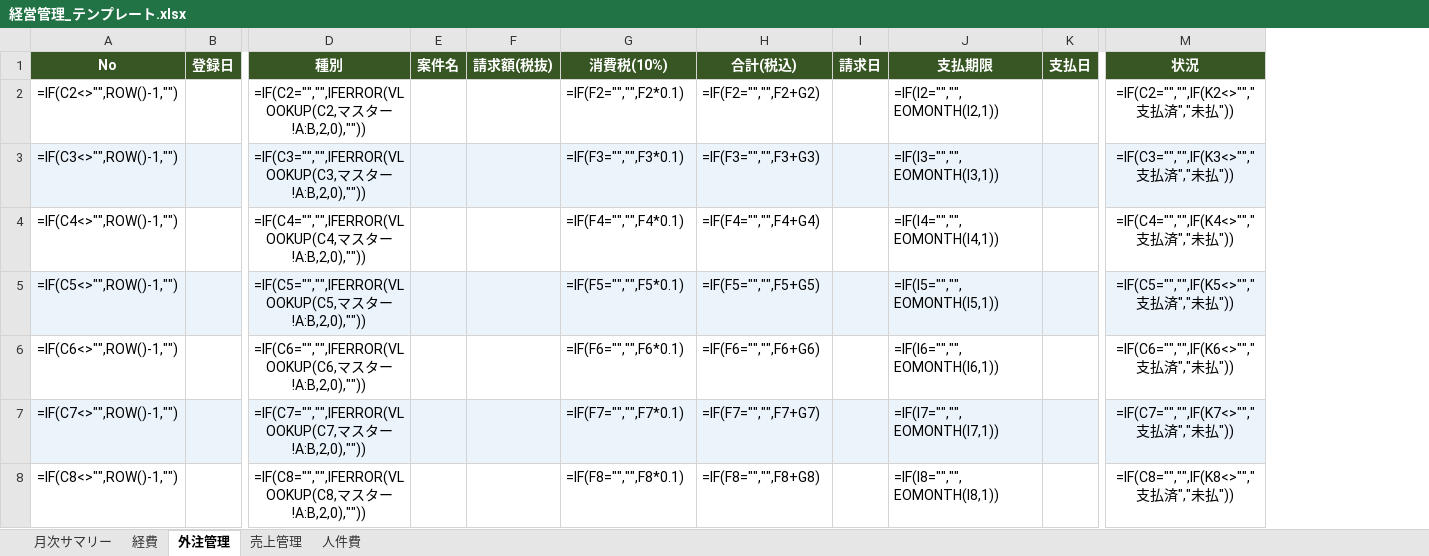
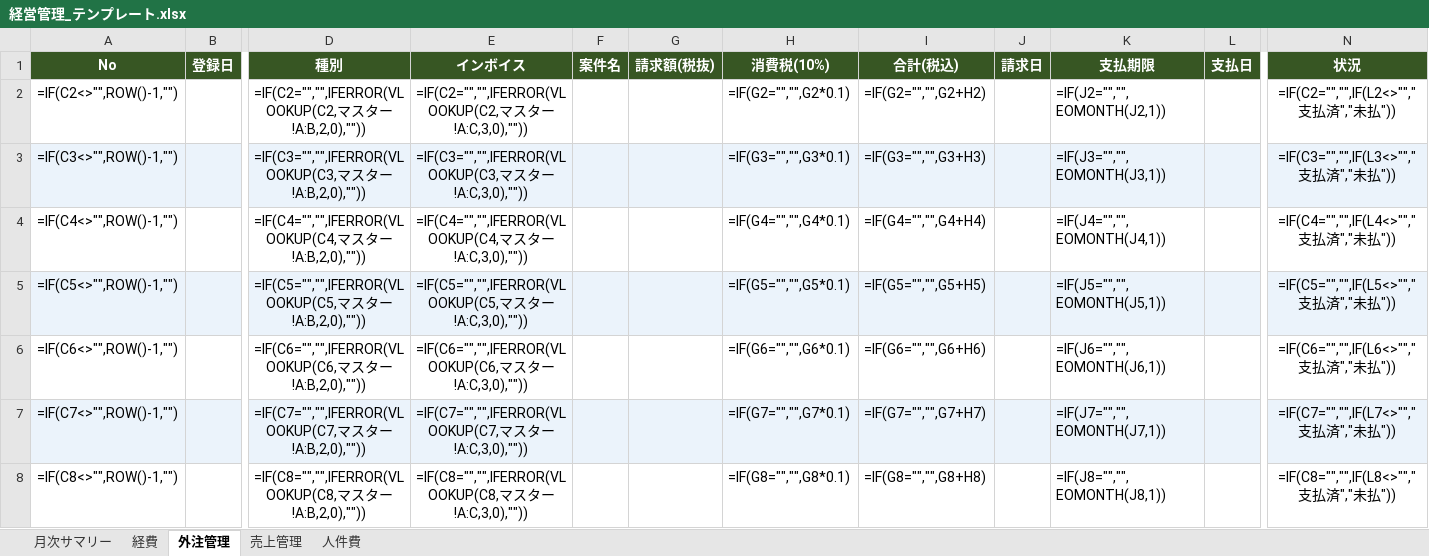
Before and after one commit to tomuhima/genai-lessons, an Excel workbook: excel-templates/経営管理_テンプレート.xlsx, sheet 外注管理, drawn as a sheet; only a part is shown, gaps mark what is left out; values as stored, in another font and other column widths than the file's, no borders; formulas without a stored value are shown as written; conditional formats not drawn; addresses are those after the commit; the diff covers the shown part only; the diff names each change by its address in the sheet, - before the commit and + after, or states it on an @@ line.

```diff
--- a/excel-templates/経営管理_テンプレート.xlsx (sheet 外注管理)
+++ b/excel-templates/経営管理_テンプレート.xlsx (sheet 外注管理)
+column E (インボイス), rows 2-8: =IF(C2="","",IFERROR(VLOOKUP(C2,マスター!A:C,3,0),"")) | =IF(C3="","",IFERROR(VLOOKUP(C3,マスター!A:C,3,0),"")) | =IF(C4="","",IFERROR(VLOOKUP(C4,マスター!A:C,3,0),"")) | =IF(C5="","",IFERROR(VLOOKUP(C5,マスター!A:C,3,0),"")) | =IF(C6="","",IFERROR(VLOOKUP(C6,マスター!A:C,3,0),"")) | =IF(C7="","",IFERROR(VLOOKUP(C7,マスター!A:C,3,0),"")) | =IF(C8="","",IFERROR(VLOOKUP(C8,マスター!A:C,3,0),""))
-H2 (消費税(10%)): =IF(F2="","",F2*0.1)
+H2 (消費税(10%)): =IF(G2="","",G2*0.1)
-I2 (合計(税込)): =IF(F2="","",F2+G2)
+I2 (合計(税込)): =IF(G2="","",G2+H2)
-K2 (支払期限): =IF(I2="","",EOMONTH(I2,1))
+K2 (支払期限): =IF(J2="","",EOMONTH(J2,1))
-N2 (状況): =IF(C2="","",IF(K2<>"","支払済","未払"))
+N2 (状況): =IF(C2="","",IF(L2<>"","支払済","未払"))
-H3 (消費税(10%)): =IF(F3="","",F3*0.1)
+H3 (消費税(10%)): =IF(G3="","",G3*0.1)
-I3 (合計(税込)): =IF(F3="","",F3+G3)
+I3 (合計(税込)): =IF(G3="","",G3+H3)
-K3 (支払期限): =IF(I3="","",EOMONTH(I3,1))
+K3 (支払期限): =IF(J3="","",EOMONTH(J3,1))
-N3 (状況): =IF(C3="","",IF(K3<>"","支払済","未払"))
+N3 (状況): =IF(C3="","",IF(L3<>"","支払済","未払"))
-H4 (消費税(10%)): =IF(F4="","",F4*0.1)
+H4 (消費税(10%)): =IF(G4="","",G4*0.1)
-I4 (合計(税込)): =IF(F4="","",F4+G4)
+I4 (合計(税込)): =IF(G4="","",G4+H4)
-K4 (支払期限): =IF(I4="","",EOMONTH(I4,1))
+K4 (支払期限): =IF(J4="","",EOMONTH(J4,1))
-N4 (状況): =IF(C4="","",IF(K4<>"","支払済","未払"))
+N4 (状況): =IF(C4="","",IF(L4<>"","支払済","未払"))
-H5 (消費税(10%)): =IF(F5="","",F5*0.1)
+H5 (消費税(10%)): =IF(G5="","",G5*0.1)
-I5 (合計(税込)): =IF(F5="","",F5+G5)
+I5 (合計(税込)): =IF(G5="","",G5+H5)
-K5 (支払期限): =IF(I5="","",EOMONTH(I5,1))
+K5 (支払期限): =IF(J5="","",EOMONTH(J5,1))
-N5 (状況): =IF(C5="","",IF(K5<>"","支払済","未払"))
+N5 (状況): =IF(C5="","",IF(L5<>"","支払済","未払"))
-H6 (消費税(10%)): =IF(F6="","",F6*0.1)
+H6 (消費税(10%)): =IF(G6="","",G6*0.1)
-I6 (合計(税込)): =IF(F6="","",F6+G6)
+I6 (合計(税込)): =IF(G6="","",G6+H6)
-K6 (支払期限): =IF(I6="","",EOMONTH(I6,1))
+K6 (支払期限): =IF(J6="","",EOMONTH(J6,1))
-N6 (状況): =IF(C6="","",IF(K6<>"","支払済","未払"))
+N6 (状況): =IF(C6="","",IF(L6<>"","支払済","未払"))
-H7 (消費税(10%)): =IF(F7="","",F7*0.1)
+H7 (消費税(10%)): =IF(G7="","",G7*0.1)
-I7 (合計(税込)): =IF(F7="","",F7+G7)
+I7 (合計(税込)): =IF(G7="","",G7+H7)
-K7 (支払期限): =IF(I7="","",EOMONTH(I7,1))
+K7 (支払期限): =IF(J7="","",EOMONTH(J7,1))
-N7 (状況): =IF(C7="","",IF(K7<>"","支払済","未払"))
+N7 (状況): =IF(C7="","",IF(L7<>"","支払済","未払"))
-H8 (消費税(10%)): =IF(F8="","",F8*0.1)
+H8 (消費税(10%)): =IF(G8="","",G8*0.1)
-I8 (合計(税込)): =IF(F8="","",F8+G8)
+I8 (合計(税込)): =IF(G8="","",G8+H8)
-K8 (支払期限): =IF(I8="","",EOMONTH(I8,1))
+K8 (支払期限): =IF(J8="","",EOMONTH(J8,1))
-N8 (状況): =IF(C8="","",IF(K8<>"","支払済","未払"))
+N8 (状況): =IF(C8="","",IF(L8<>"","支払済","未払"))
```
Also changed, not shown: 1 added row, 1 removed row and 772 edited cells elsewhere in this sheet, excel-templates/年間サマリー_テンプレート.xlsx, 1 other file.
